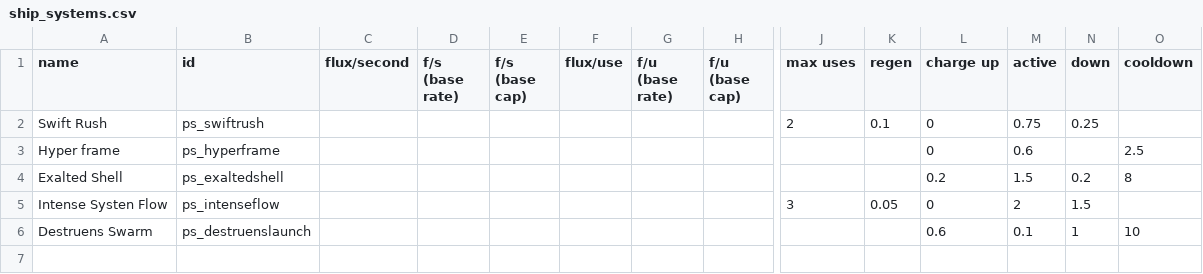
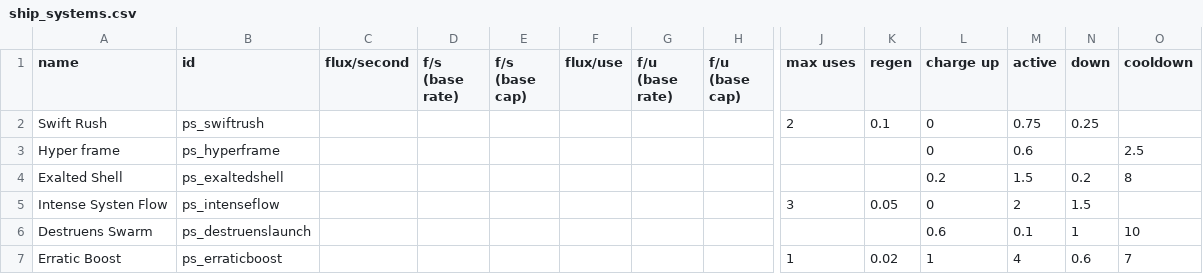
Before and after one commit to CosmicFishi/Project-Solace, a CSV file: data/shipsystems/ship_systems.csv, drawn as a sheet; only a part is shown, gaps mark what is left out; rows hold the shown columns only; the diff names each change by its address in the sheet, - before the commit and + after, or states it on an @@ line.

```diff
--- a/data/shipsystems/ship_systems.csv
+++ b/data/shipsystems/ship_systems.csv
+row 7: Erratic Boost | ps_erraticboost |  |  |  |  |  |  | 1 | 0.02 | 1 | 4 | 0.6 | 7
```
Also changed, not shown: data/hulls/ship_data.csv, 5 other files.
